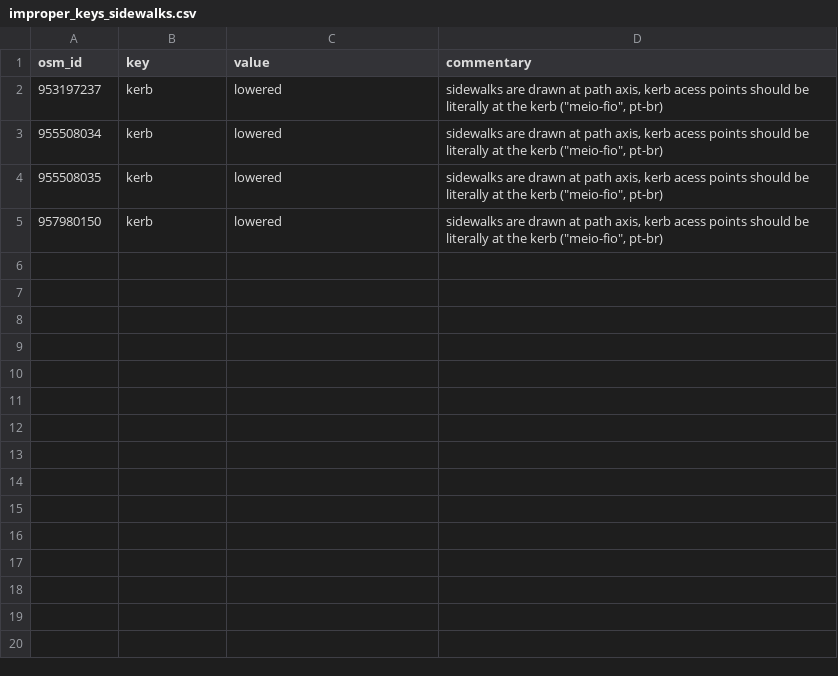
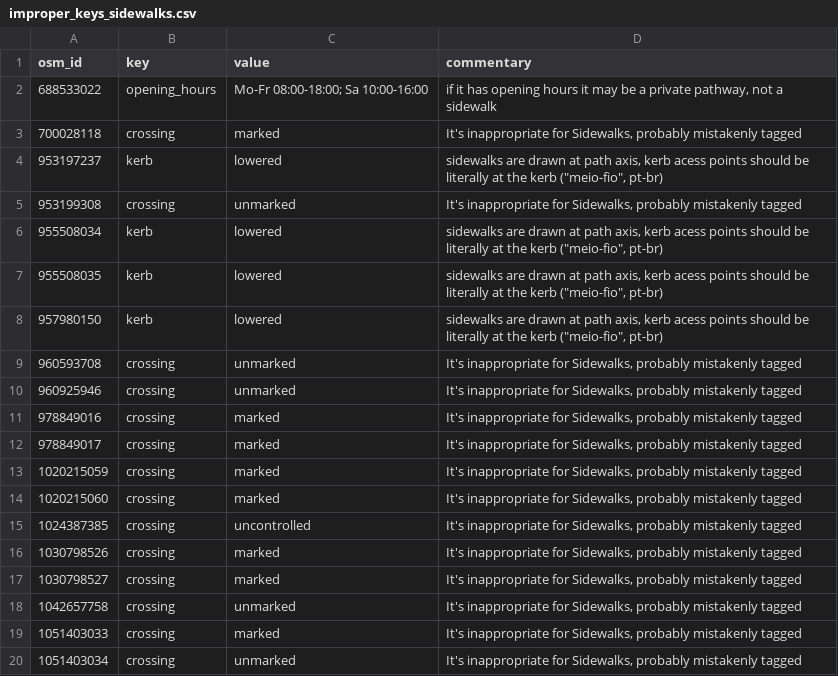
Before and after one commit to kauevestena/opensidewalkmap_beta, a CSV file: quality_check/tables/improper_keys_sidewalks.csv, drawn as a sheet; only a part is shown; the diff covers the shown part only.

```diff
--- a/quality_check/tables/improper_keys_sidewalks.csv
+++ b/quality_check/tables/improper_keys_sidewalks.csv
@@ -1,3 +1,6 @@
 osm_id,key,value,commentary
+688533022,opening_hours,Mo-Fr 08:00-18:00; Sa 10:00-16:00,"if it has opening hours it may be a private pathway, not a sidewalk"
+700028118,crossing,marked,"It's inappropriate for Sidewalks, probably mistakenly tagged"
 953197237,kerb,lowered,"sidewalks are drawn at path axis, kerb acess points should be literally at the kerb (""meio-fio"", pt-br)"
+953199308,crossing,unmarked,"It's inappropriate for Sidewalks, probably mistakenly tagged"
 955508034,kerb,lowered,"sidewalks are drawn at path axis, kerb acess points should be literally at the kerb (""meio-fio"", pt-br)"
@@ -5 +8,13 @@ osm_id,key,value,commentary
 957980150,kerb,lowered,"sidewalks are drawn at path axis, kerb acess points should be literally at the kerb (""meio-fio"", pt-br)"
+960593708,crossing,unmarked,"It's inappropriate for Sidewalks, probably mistakenly tagged"
+960925946,crossing,unmarked,"It's inappropriate for Sidewalks, probably mistakenly tagged"
+978849016,crossing,marked,"It's inappropriate for Sidewalks, probably mistakenly tagged"
+978849017,crossing,marked,"It's inappropriate for Sidewalks, probably mistakenly tagged"
+1020215059,crossing,marked,"It's inappropriate for Sidewalks, probably mistakenly tagged"
+1020215060,crossing,marked,"It's inappropriate for Sidewalks, probably mistakenly tagged"
+1024387385,crossing,uncontrolled,"It's inappropriate for Sidewalks, probably mistakenly tagged"
+1030798526,crossing,marked,"It's inappropriate for Sidewalks, probably mistakenly tagged"
+1030798527,crossing,marked,"It's inappropriate for Sidewalks, probably mistakenly tagged"
+1042657758,crossing,unmarked,"It's inappropriate for Sidewalks, probably mistakenly tagged"
+1051403033,crossing,marked,"It's inappropriate for Sidewalks, probably mistakenly tagged"
+1051403034,crossing,unmarked,"It's inappropriate for Sidewalks, probably mistakenly tagged"
```
Also changed, not shown: 12 added rows elsewhere in this file, 8 other files.
